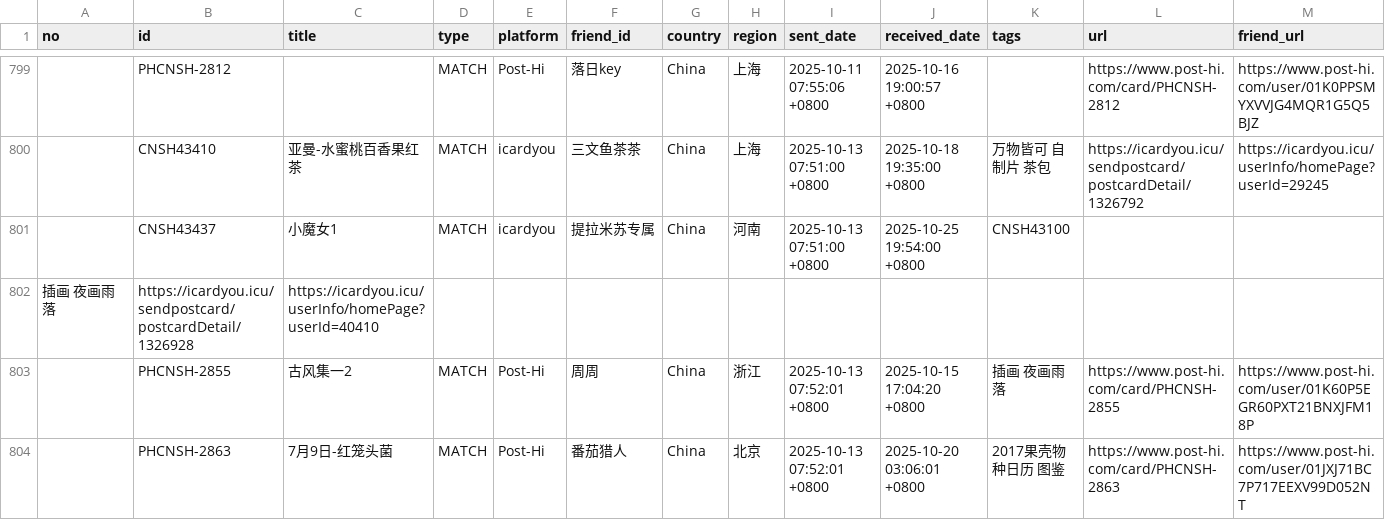
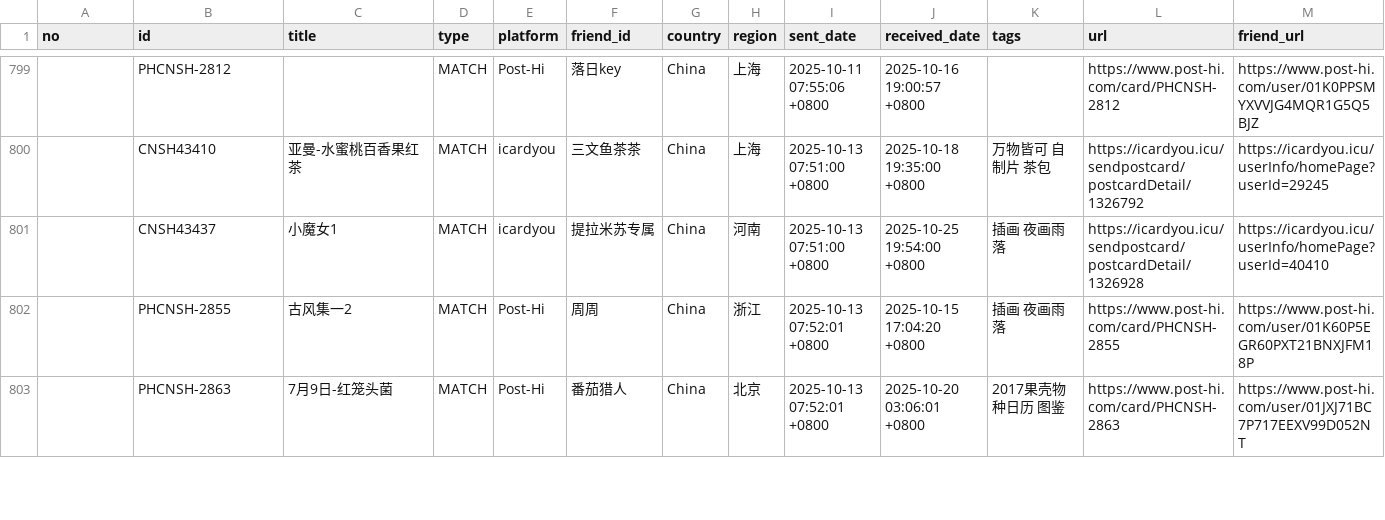
Before and after one commit to JiYouMCC/postcards, a CSV file: _data/sent.csv, drawn as a sheet; only a part is shown, gaps mark what is left out.

Commit message:
fix issue

```diff
--- a/_data/sent.csv
+++ b/_data/sent.csv
@@ -800,4 +800,3 @@
 ,CNSH43410,亚曼-水蜜桃百香果红茶,MATCH,icardyou,三文鱼茶茶,China,上海,2025-10-13 07:51:00 +0800,2025-10-18 19:35:00 +0800,万物皆可 自制片 茶包,https://icardyou.icu/sendpostcard/postcardDetail/1326792,https://icardyou.icu/userInfo/homePage?userId=29245
-,CNSH43437,小魔女1,MATCH,icardyou,提拉米苏专属,China,河南,2025-10-13 07:51:00 +0800,2025-10-25 19:54:00 +0800,CNSH43100
-插画 夜画雨落,https://icardyou.icu/sendpostcard/postcardDetail/1326928,https://icardyou.icu/userInfo/homePage?userId=40410
+,CNSH43437,小魔女1,MATCH,icardyou,提拉米苏专属,China,河南,2025-10-13 07:51:00 +0800,2025-10-25 19:54:00 +0800,插画 夜画雨落,https://icardyou.icu/sendpostcard/postcardDetail/1326928,https://icardyou.icu/userInfo/homePage?userId=40410
 ,PHCNSH-2855,古风集一2,MATCH,Post-Hi,周周,China,浙江,2025-10-13 07:52:01 +0800,2025-10-15 17:04:20 +0800,插画 夜画雨落,https://www.post-hi.com/card/PHCNSH-2855,https://www.post-hi.com/user/01K60P5EGR60PXT21BNXJFM18P
```
